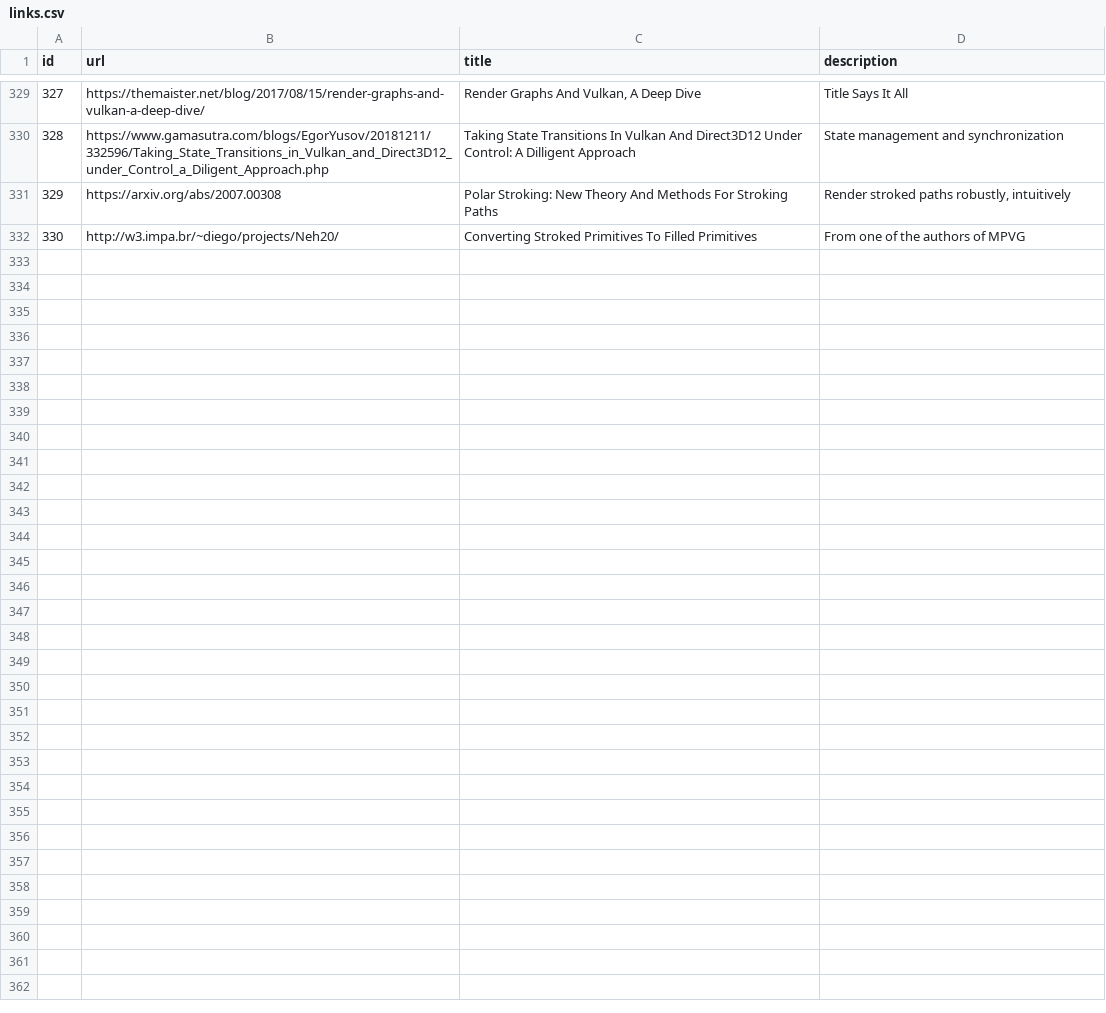
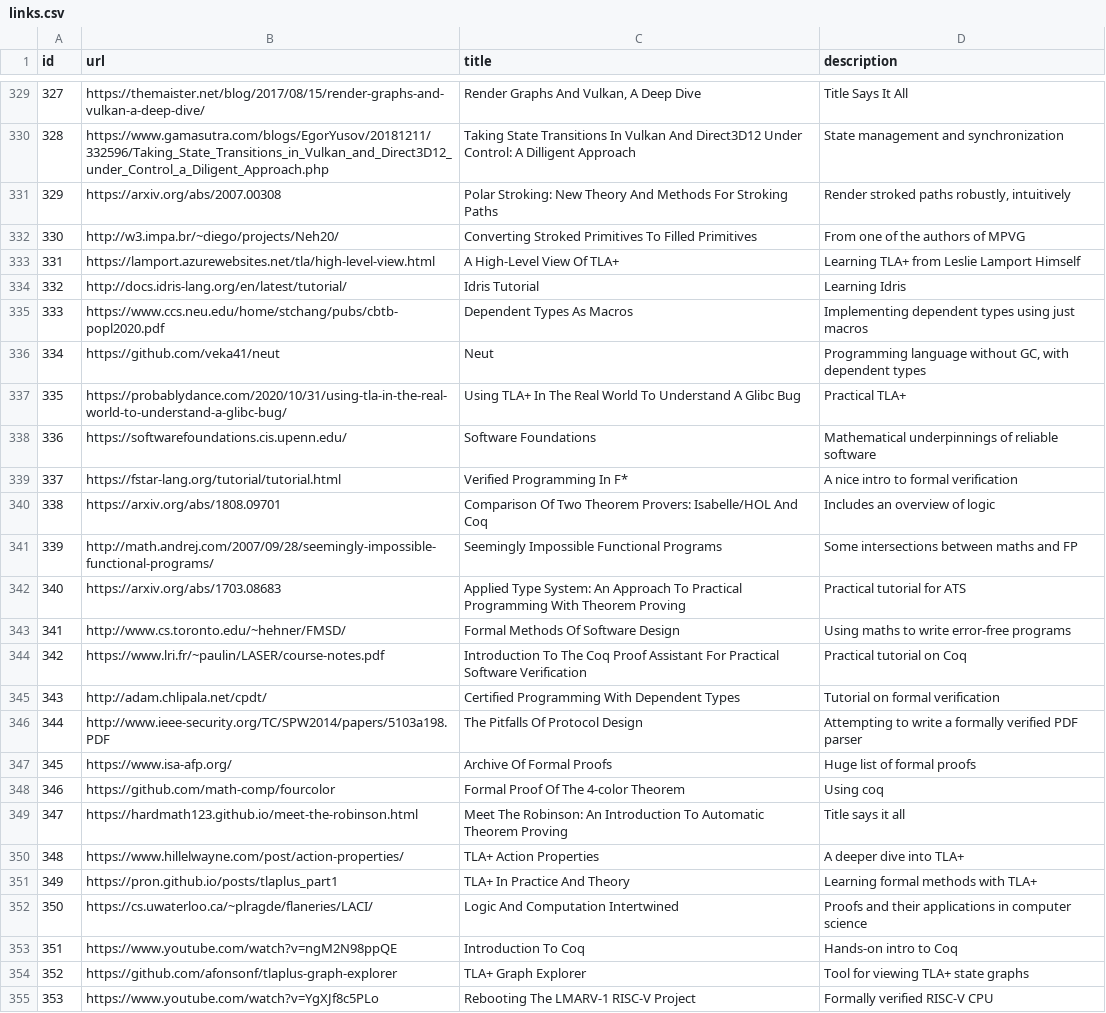
Before and after one commit to AlexandruIca/Stuff, a CSV file: data/links.csv, drawn as a sheet; only a part is shown, gaps mark what is left out.

Commit message:
New links migrated

```diff
--- a/data/links.csv
+++ b/data/links.csv
@@ -332 +332,24 @@ id,url,title,description
 330,"http://w3.impa.br/~diego/projects/Neh20/","Converting Stroked Primitives To Filled Primitives","From one of the authors of MPVG"
+331,"https://lamport.azurewebsites.net/tla/high-level-view.html","A High-Level View Of TLA+","Learning TLA+ from Leslie Lamport Himself"
+332,"http://docs.idris-lang.org/en/latest/tutorial/","Idris Tutorial","Learning Idris"
+333,"https://www.ccs.neu.edu/home/stchang/pubs/cbtb-popl2020.pdf","Dependent Types As Macros","Implementing dependent types using just macros"
+334,"https://github.com/veka41/neut","Neut","Programming language without GC, with dependent types"
+335,"https://probablydance.com/2020/10/31/using-tla-in-the-real-world-to-understand-a-glibc-bug/","Using TLA+ In The Real World To Understand A Glibc Bug","Practical TLA+"
+336,"https://softwarefoundations.cis.upenn.edu/","Software Foundations","Mathematical underpinnings of reliable software"
+337,"https://fstar-lang.org/tutorial/tutorial.html","Verified Programming In F*","A nice intro to formal verification"
+338,"https://arxiv.org/abs/1808.09701","Comparison Of Two Theorem Provers: Isabelle/HOL And Coq","Includes an overview of logic"
+339,"http://math.andrej.com/2007/09/28/seemingly-impossible-functional-programs/","Seemingly Impossible Functional Programs","Some intersections between maths and FP"
+340,"https://arxiv.org/abs/1703.08683","Applied Type System: An Approach To Practical Programming With Theorem Proving","Practical tutorial for ATS"
+341,"http://www.cs.toronto.edu/~hehner/FMSD/","Formal Methods Of Software Design","Using maths to write error-free programs"
+342,"https://www.lri.fr/~paulin/LASER/course-notes.pdf","Introduction To The Coq Proof Assistant For Practical Software Verification","Practical tutorial on Coq"
+343,"http://adam.chlipala.net/cpdt/","Certified Programming With Dependent Types","Tutorial on formal verification"
+344,"http://www.ieee-security.org/TC/SPW2014/papers/5103a198.PDF","The Pitfalls Of Protocol Design","Attempting to write a formally verified PDF parser"
+345,"https://www.isa-afp.org/","Archive Of Formal Proofs","Huge list of formal proofs"
+346,"https://github.com/math-comp/fourcolor","Formal Proof Of The 4-color Theorem","Using coq"
+347,"https://hardmath123.github.io/meet-the-robinson.html","Meet The Robinson: An Introduction To Automatic Theorem Proving","Title says it all"
+348,"https://www.hillelwayne.com/post/action-properties/","TLA+ Action Properties","A deeper dive into TLA+"
+349,"https://pron.github.io/posts/tlaplus_part1","TLA+ In Practice And Theory","Learning formal methods with TLA+"
+350,"https://cs.uwaterloo.ca/~plragde/flaneries/LACI/","Logic And Computation Intertwined","Proofs and their applications in computer science"
+351,"https://www.youtube.com/watch?v=ngM2N98ppQE","Introduction To Coq","Hands-on intro to Coq"
+352,"https://github.com/afonsonf/tlaplus-graph-explorer","TLA+ Graph Explorer","Tool for viewing TLA+ state graphs"
+353,"https://www.youtube.com/watch?v=YgXJf8c5PLo","Rebooting The LMARV-1 RISC-V Project","Formally verified RISC-V CPU"
```
Also changed, not shown: data/links_tags.csv, 2 other files.
